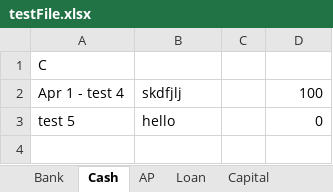
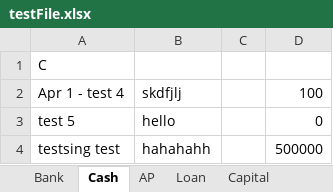
Before and after one commit to zenialau/journal-entry-revamp, an Excel workbook: data/testFile.xlsx, sheet Cash, drawn as a sheet; values as stored, in another font and other column widths than the file's, no borders; the diff names each change by its address in the sheet, - before the commit and + after, or states it on an @@ line.

```diff
--- a/data/testFile.xlsx (sheet Cash)
+++ b/data/testFile.xlsx (sheet Cash)
+row 4: testsing test | hahahahh |  | 500000
```
Also changed, not shown: sheet Loan, sheet AP, sheet Bank, 3 other files.
